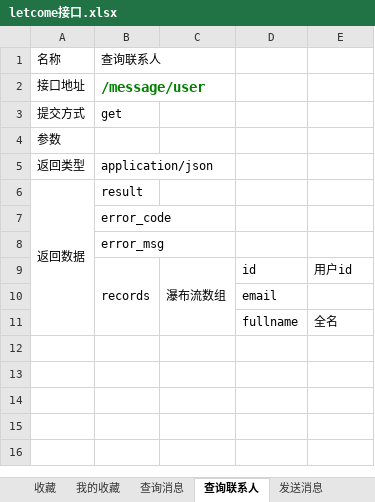
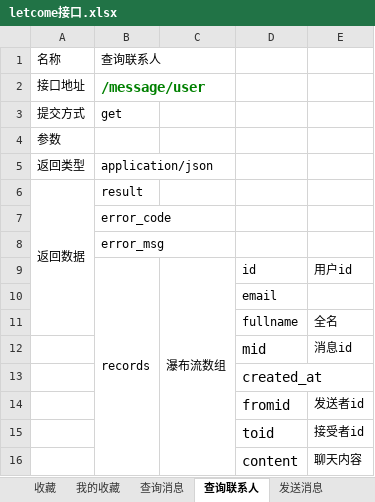
Before and after one commit to jsj2008/LetCome, an Excel workbook: letcome接口.xlsx, sheet 查询联系人, drawn as a sheet; values as stored, in another font and other column widths than the file's, no borders; the diff names each change by its address in the sheet, - before the commit and + after, or states it on an @@ line.

```diff
--- a/letcome接口.xlsx (sheet 查询联系人)
+++ b/letcome接口.xlsx (sheet 查询联系人)
+row 12:  |  |  | mid | 消息id
+row 13:  |  |  | created_at
+row 14:  |  |  | fromid | 发送者id
+row 15:  |  |  | toid | 接受者id
+row 16:  |  |  | content | 聊天内容
```
Also changed, not shown: sheet 获取图片瀑布流, sheet 查询消息, 22 other files.
